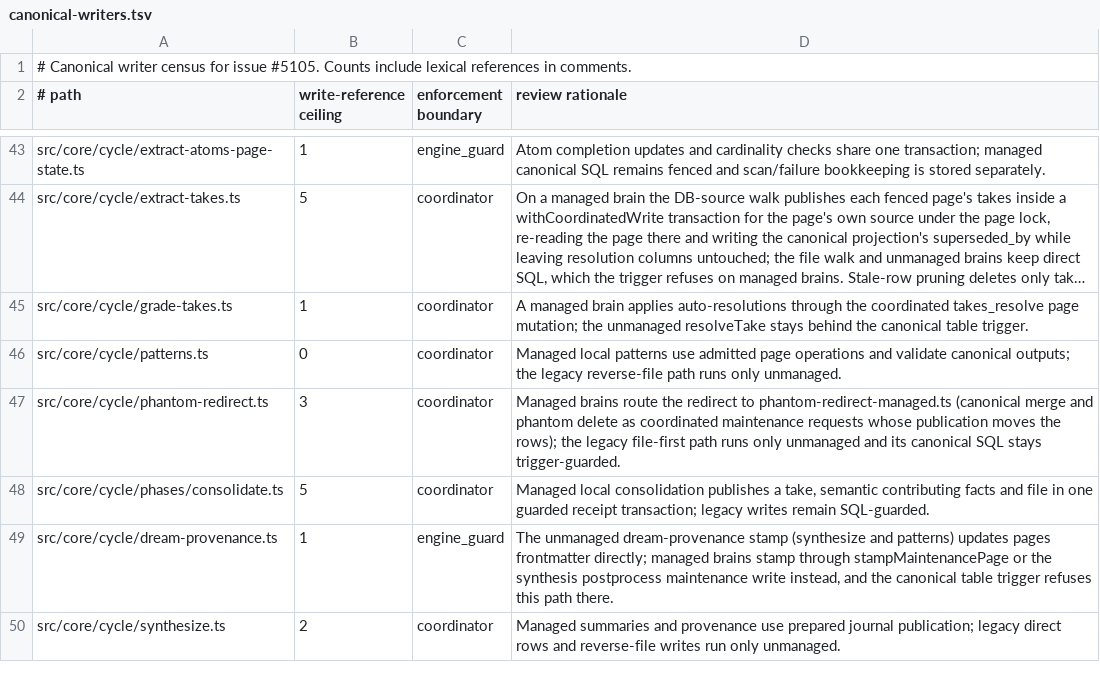
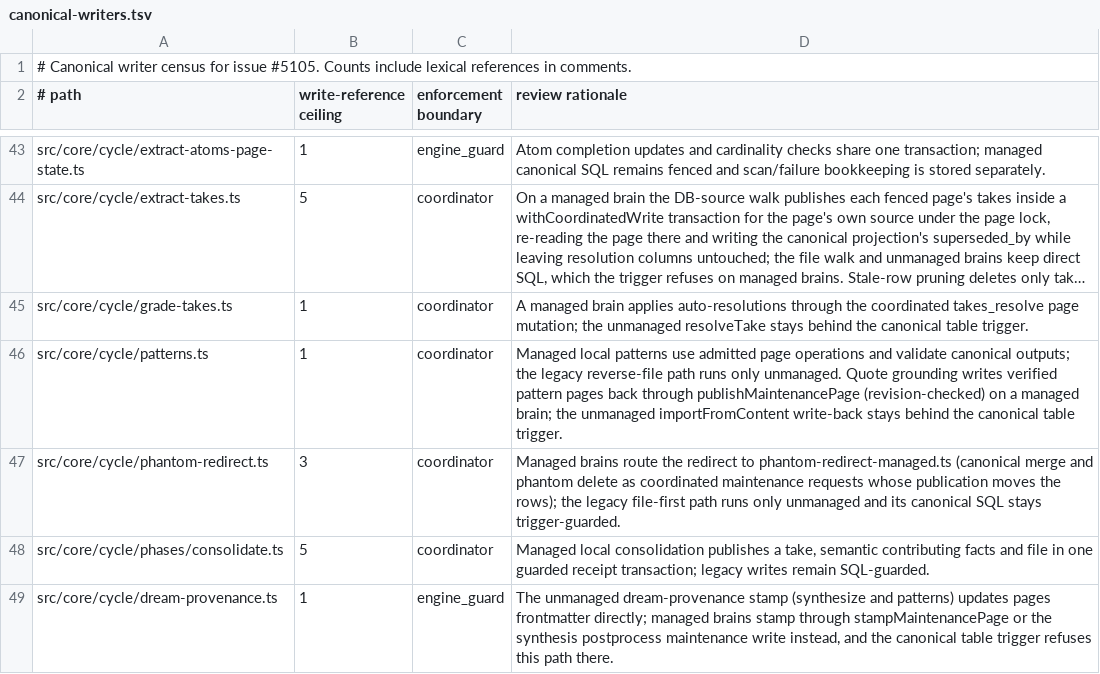
Before and after one commit to BeatusMomentum/gbrain, a TSV file: docs/architecture/canonical-writers.tsv, drawn as a sheet; only a part is shown, gaps mark what is left out; the shorter side is filled out with more unchanged rows; long unchanged cells end in …; the diff names each change by its address in the sheet, - before the commit and + after, or states it on an @@ line.

Commit message:
P8: Postgres E2E for review accept and remember.replaces races; CI goldens
Review accept claims the proposal (pending -> accepting) before acting, so
concurrent accepts and a reject record exactly one outcome and a crashed
accept resumes. remember.replaces refusals decided under the target row lock
keep their code and next step through the write receipt. Regenerates the
flag registry, llms, Postgres/PGLite catalog, doctor and export goldens for
migration v201 and the gateway observer exports; patterns quote write-back
joins the canonical writer inventory.

```diff
--- a/docs/architecture/canonical-writers.tsv
+++ b/docs/architecture/canonical-writers.tsv
-B46 (write-reference ceiling): 0
+B46 (write-reference ceiling): 1
-D46 (review rationale): …only unmanaged.
+D46 (review rationale): …only unmanaged. Quote grounding writes verified pattern pages back through publishMaintenancePage (revision-checked) on a managed brain; the unmanaged importFromContent write-back stays behind the canonical table trigger.
```
Also changed, not shown: 17 other files.
